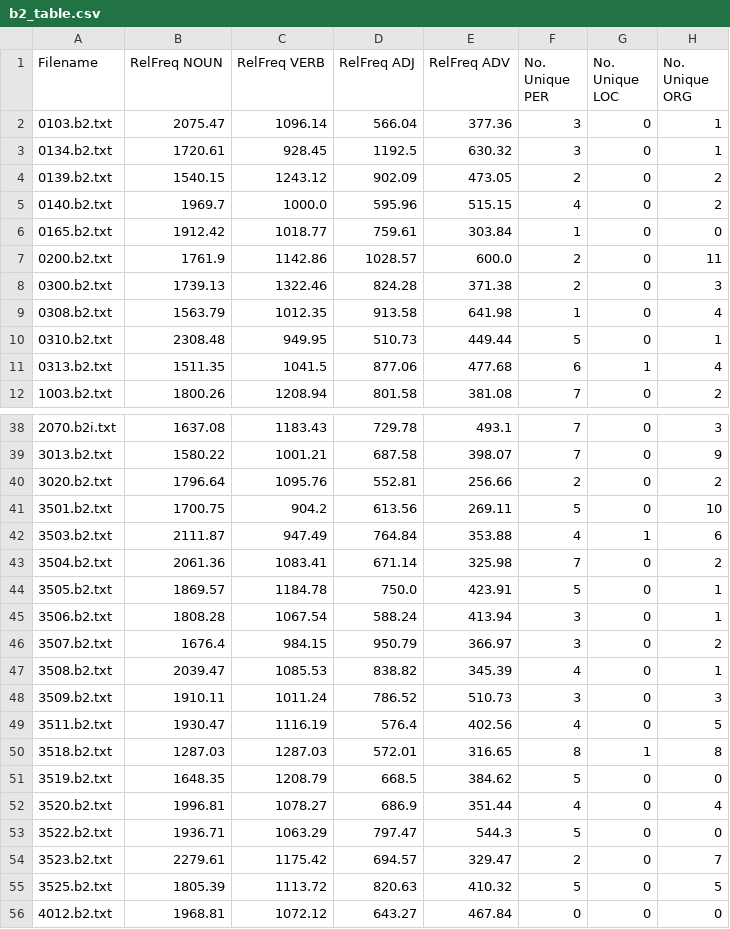
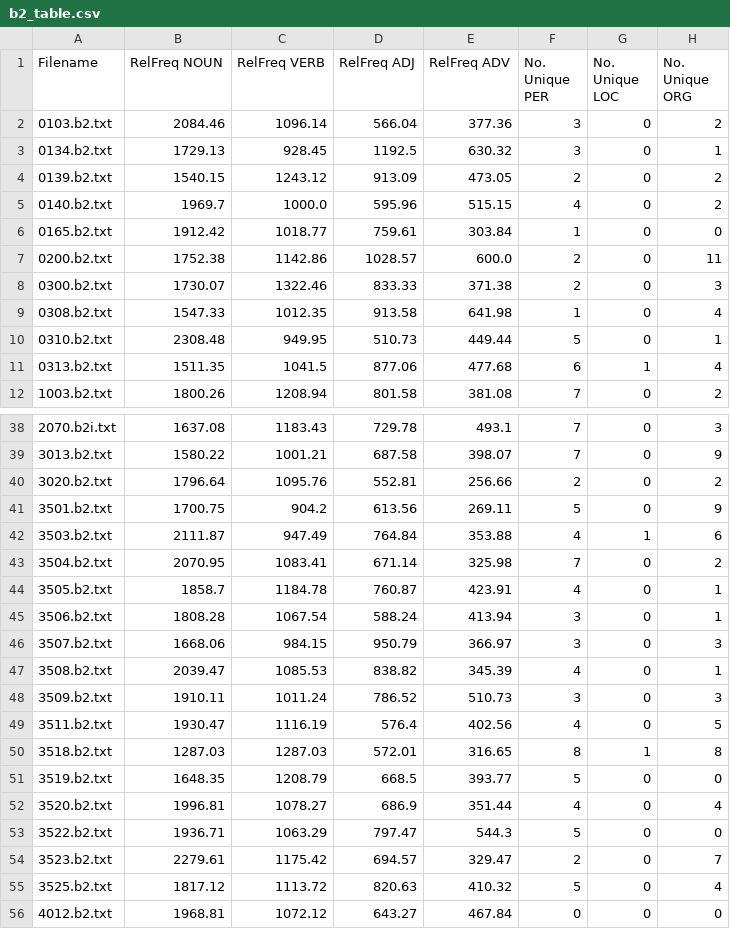
Before and after one commit to apathriel/cds-lang-analytics, a CSV file: assignments/feature_extraction_spaCy/out/b2_table.csv, drawn as a sheet; only a part is shown, gaps mark what is left out; the diff covers the shown part only.

```diff
--- a/assignments/feature_extraction_spaCy/out/b2_table.csv
+++ b/assignments/feature_extraction_spaCy/out/b2_table.csv
@@ -1,10 +1,10 @@
 Filename,RelFreq NOUN,RelFreq VERB,RelFreq ADJ,RelFreq ADV,No. Unique PER,No. Unique LOC,No. Unique ORG
-0103.b2.txt,2075.47,1096.14,566.04,377.36,3,0,1
-0134.b2.txt,1720.61,928.45,1192.5,630.32,3,0,1
-0139.b2.txt,1540.15,1243.12,902.09,473.05,2,0,2
+0103.b2.txt,2084.46,1096.14,566.04,377.36,3,0,2
+0134.b2.txt,1729.13,928.45,1192.5,630.32,3,0,1
+0139.b2.txt,1540.15,1243.12,913.09,473.05,2,0,2
 0140.b2.txt,1969.7,1000.0,595.96,515.15,4,0,2
 0165.b2.txt,1912.42,1018.77,759.61,303.84,1,0,0
-0200.b2.txt,1761.9,1142.86,1028.57,600.0,2,0,11
-0300.b2.txt,1739.13,1322.46,824.28,371.38,2,0,3
-0308.b2.txt,1563.79,1012.35,913.58,641.98,1,0,4
+0200.b2.txt,1752.38,1142.86,1028.57,600.0,2,0,11
+0300.b2.txt,1730.07,1322.46,833.33,371.38,2,0,3
+0308.b2.txt,1547.33,1012.35,913.58,641.98,1,0,4
 0310.b2.txt,2308.48,949.95,510.73,449.44,5,0,1
@@ -40,8 +40,8 @@ Filename,RelFreq NOUN,RelFreq VERB,RelFreq ADJ,RelFreq ADV,No. Unique PER,No. Un
 3020.b2.txt,1796.64,1095.76,552.81,256.66,2,0,2
-3501.b2.txt,1700.75,904.2,613.56,269.11,5,0,10
+3501.b2.txt,1700.75,904.2,613.56,269.11,5,0,9
 3503.b2.txt,2111.87,947.49,764.84,353.88,4,1,6
-3504.b2.txt,2061.36,1083.41,671.14,325.98,7,0,2
-3505.b2.txt,1869.57,1184.78,750.0,423.91,5,0,1
+3504.b2.txt,2070.95,1083.41,671.14,325.98,7,0,2
+3505.b2.txt,1858.7,1184.78,760.87,423.91,4,0,1
 3506.b2.txt,1808.28,1067.54,588.24,413.94,3,0,1
-3507.b2.txt,1676.4,984.15,950.79,366.97,3,0,2
+3507.b2.txt,1668.06,984.15,950.79,366.97,3,0,3
 3508.b2.txt,2039.47,1085.53,838.82,345.39,4,0,1
@@ -50,3 +50,3 @@ Filename,RelFreq NOUN,RelFreq VERB,RelFreq ADJ,RelFreq ADV,No. Unique PER,No. Un
 3518.b2.txt,1287.03,1287.03,572.01,316.65,8,1,8
-3519.b2.txt,1648.35,1208.79,668.5,384.62,5,0,0
+3519.b2.txt,1648.35,1208.79,668.5,393.77,5,0,0
 3520.b2.txt,1996.81,1078.27,686.9,351.44,4,0,4
@@ -54,3 +54,3 @@ Filename,RelFreq NOUN,RelFreq VERB,RelFreq ADJ,RelFreq ADV,No. Unique PER,No. Un
 3523.b2.txt,2279.61,1175.42,694.57,329.47,2,0,7
-3525.b2.txt,1805.39,1113.72,820.63,410.32,5,0,5
+3525.b2.txt,1817.12,1113.72,820.63,410.32,5,0,4
 4012.b2.txt,1968.81,1072.12,643.27,467.84,0,0,0
```
Also changed, not shown: 7 edited cells elsewhere in this file, assignments/feature_extraction_spaCy/out/a1_table.csv, assignments/feature_extraction_spaCy/out/a2_table.csv, 12 other files.
